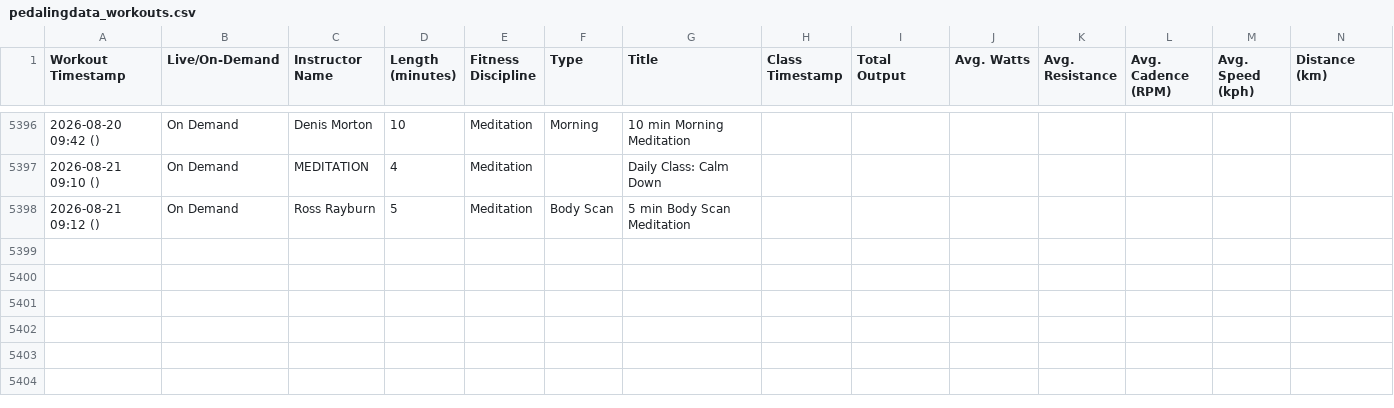
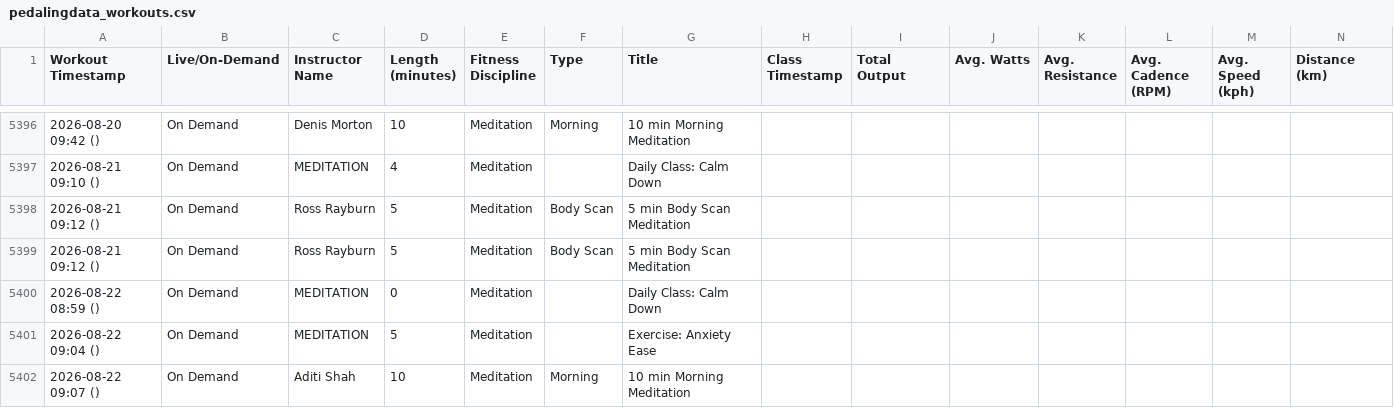
Before and after one commit to soroosj/peloton-dashboard, a CSV file: pedalingdata_workouts.csv, drawn as a sheet; only a part is shown, gaps mark what is left out; rows hold the shown columns only; the diff names each change by its address in the sheet, - before the commit and + after, or states it on an @@ line.

Commit message:
Auto-update CSV 2026-08-22 20:14

```diff
--- a/pedalingdata_workouts.csv
+++ b/pedalingdata_workouts.csv
+row 5399: 2026-08-21 09:12 () | On Demand | Ross Rayburn | 5 | Meditation | Body Scan | 5 min Body Scan Meditation
+row 5400: 2026-08-22 08:59 () | On Demand | MEDITATION | 0 | Meditation |  | Daily Class: Calm Down
+row 5401: 2026-08-22 09:04 () | On Demand | MEDITATION | 5 | Meditation |  | Exercise: Anxiety Ease
+row 5402: 2026-08-22 09:07 () | On Demand | Aditi Shah | 10 | Meditation | Morning | 10 min Morning Meditation
```
